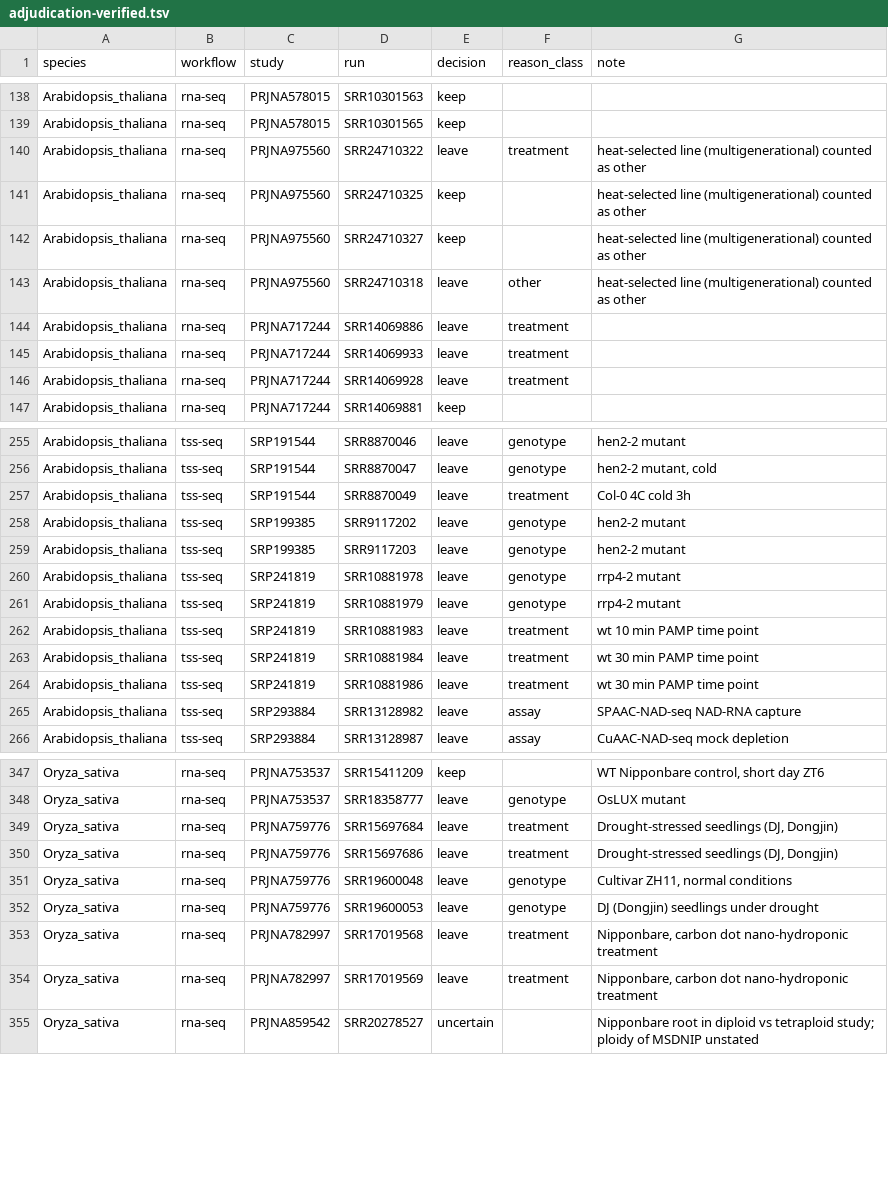
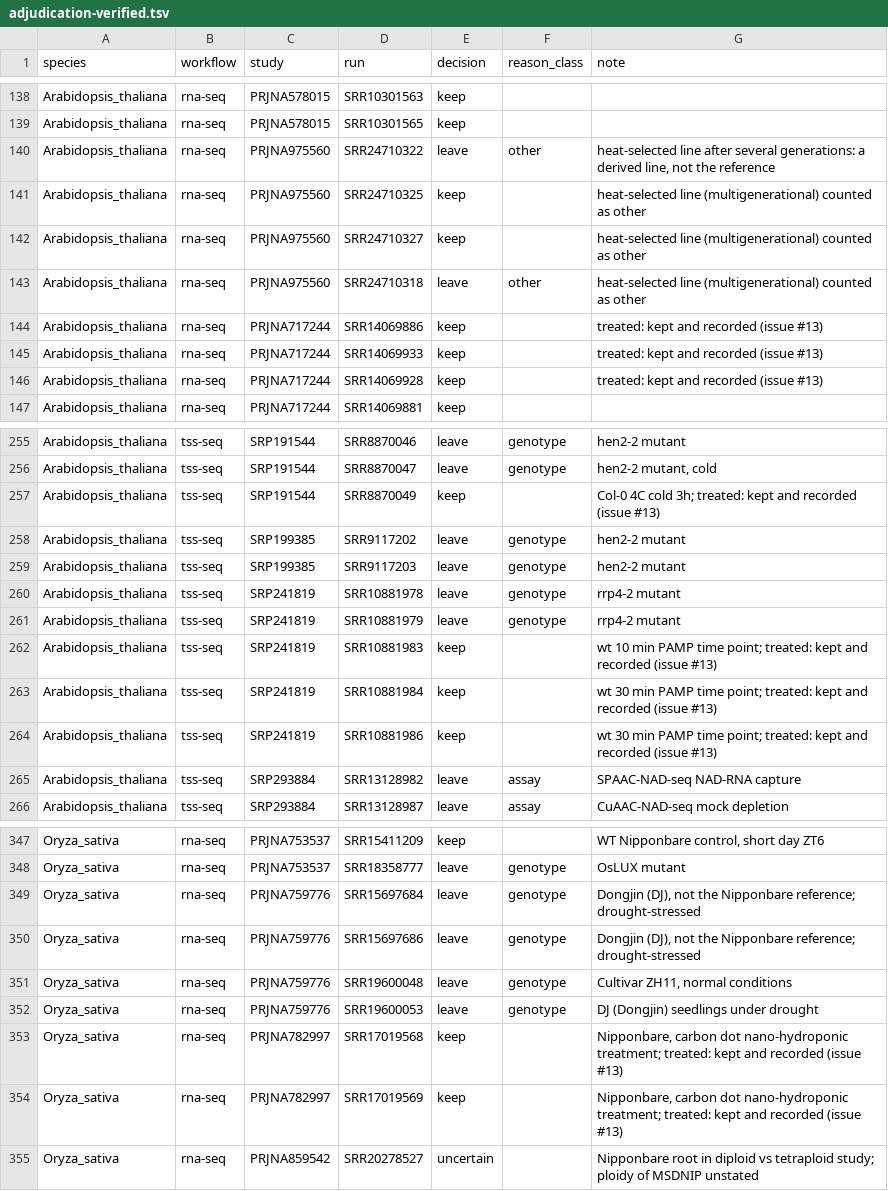
Before and after one commit to kundajelab/genesis-curation, a TSV file: evals/adjudication-verified.tsv, drawn as a sheet; only a part is shown, gaps mark what is left out; the diff covers the shown part only.

Commit message:
Keep treated samples; name sci-ATAC barcodes; split mixed scATAC libraries
Issue #13: treatment is no longer a reason to leave a run out. Every builder
keeps treated, stressed and infected samples of the reference genotype and
records the treatment in runs-qc (treatment, treatment_text). Treatments that
only a study description states move from exceptions to data/treatments.yaml.
The model-review criteria, the treatment traps and the verified set follow
(23 runs relabelled keep; two Dongjin rice runs and a heat-selected line stay
out on genotype). Traps can check runs-qc values with `qc:`.

Issue #14: a scATAC run whose barcode read is not a 10x read now says so
("barcode read of 28 bases, not a 10x chemistry the workflow reads") instead
of "no 10x barcode read", and runs without any barcode read say "no barcode
read in SRA". A library whose runs mix chemistries keeps the runs of the one
with the most spots and leaves the others out on their own rows.

```diff
--- a/evals/adjudication-verified.tsv
+++ b/evals/adjudication-verified.tsv
@@ -139,3 +139,3 @@ Arabidopsis_thaliana	rna-seq	PRJNA578015	SRR10301563	keep
 Arabidopsis_thaliana	rna-seq	PRJNA578015	SRR10301565	keep		
-Arabidopsis_thaliana	rna-seq	PRJNA975560	SRR24710322	leave	treatment	heat-selected line (multigenerational) counted as other
+Arabidopsis_thaliana	rna-seq	PRJNA975560	SRR24710322	leave	other	heat-selected line after several generations: a derived line, not the reference
 Arabidopsis_thaliana	rna-seq	PRJNA975560	SRR24710325	keep		heat-selected line (multigenerational) counted as other
@@ -143,5 +143,5 @@ Arabidopsis_thaliana	rna-seq	PRJNA975560	SRR24710327	keep		heat-selected line (m
 Arabidopsis_thaliana	rna-seq	PRJNA975560	SRR24710318	leave	other	heat-selected line (multigenerational) counted as other
-Arabidopsis_thaliana	rna-seq	PRJNA717244	SRR14069886	leave	treatment	
-Arabidopsis_thaliana	rna-seq	PRJNA717244	SRR14069933	leave	treatment	
-Arabidopsis_thaliana	rna-seq	PRJNA717244	SRR14069928	leave	treatment	
+Arabidopsis_thaliana	rna-seq	PRJNA717244	SRR14069886	keep		treated: kept and recorded (issue #13)
+Arabidopsis_thaliana	rna-seq	PRJNA717244	SRR14069933	keep		treated: kept and recorded (issue #13)
+Arabidopsis_thaliana	rna-seq	PRJNA717244	SRR14069928	keep		treated: kept and recorded (issue #13)
 Arabidopsis_thaliana	rna-seq	PRJNA717244	SRR14069881	keep		
@@ -256,3 +256,3 @@ Arabidopsis_thaliana	tss-seq	SRP191544	SRR8870046	leave	genotype	hen2-2 mutant
 Arabidopsis_thaliana	tss-seq	SRP191544	SRR8870047	leave	genotype	hen2-2 mutant, cold
-Arabidopsis_thaliana	tss-seq	SRP191544	SRR8870049	leave	treatment	Col-0 4C cold 3h
+Arabidopsis_thaliana	tss-seq	SRP191544	SRR8870049	keep		Col-0 4C cold 3h; treated: kept and recorded (issue #13)
 Arabidopsis_thaliana	tss-seq	SRP199385	SRR9117202	leave	genotype	hen2-2 mutant
@@ -261,5 +261,5 @@ Arabidopsis_thaliana	tss-seq	SRP241819	SRR10881978	leave	genotype	rrp4-2 mutant
 Arabidopsis_thaliana	tss-seq	SRP241819	SRR10881979	leave	genotype	rrp4-2 mutant
-Arabidopsis_thaliana	tss-seq	SRP241819	SRR10881983	leave	treatment	wt 10 min PAMP time point
-Arabidopsis_thaliana	tss-seq	SRP241819	SRR10881984	leave	treatment	wt 30 min PAMP time point
-Arabidopsis_thaliana	tss-seq	SRP241819	SRR10881986	leave	treatment	wt 30 min PAMP time point
+Arabidopsis_thaliana	tss-seq	SRP241819	SRR10881983	keep		wt 10 min PAMP time point; treated: kept and recorded (issue #13)
+Arabidopsis_thaliana	tss-seq	SRP241819	SRR10881984	keep		wt 30 min PAMP time point; treated: kept and recorded (issue #13)
+Arabidopsis_thaliana	tss-seq	SRP241819	SRR10881986	keep		wt 30 min PAMP time point; treated: kept and recorded (issue #13)
 Arabidopsis_thaliana	tss-seq	SRP293884	SRR13128982	leave	assay	SPAAC-NAD-seq NAD-RNA capture
@@ -348,8 +348,8 @@ Oryza_sativa	rna-seq	PRJNA753537	SRR15411209	keep		WT Nipponbare control, short
 Oryza_sativa	rna-seq	PRJNA753537	SRR18358777	leave	genotype	OsLUX mutant
-Oryza_sativa	rna-seq	PRJNA759776	SRR15697684	leave	treatment	Drought-stressed seedlings (DJ, Dongjin)
-Oryza_sativa	rna-seq	PRJNA759776	SRR15697686	leave	treatment	Drought-stressed seedlings (DJ, Dongjin)
+Oryza_sativa	rna-seq	PRJNA759776	SRR15697684	leave	genotype	Dongjin (DJ), not the Nipponbare reference; drought-stressed
+Oryza_sativa	rna-seq	PRJNA759776	SRR15697686	leave	genotype	Dongjin (DJ), not the Nipponbare reference; drought-stressed
 Oryza_sativa	rna-seq	PRJNA759776	SRR19600048	leave	genotype	Cultivar ZH11, normal conditions
 Oryza_sativa	rna-seq	PRJNA759776	SRR19600053	leave	genotype	DJ (Dongjin) seedlings under drought
-Oryza_sativa	rna-seq	PRJNA782997	SRR17019568	leave	treatment	Nipponbare, carbon dot nano-hydroponic treatment
-Oryza_sativa	rna-seq	PRJNA782997	SRR17019569	leave	treatment	Nipponbare, carbon dot nano-hydroponic treatment
+Oryza_sativa	rna-seq	PRJNA782997	SRR17019568	keep		Nipponbare, carbon dot nano-hydroponic treatment; treated: kept and recorded (issue #13)
+Oryza_sativa	rna-seq	PRJNA782997	SRR17019569	keep		Nipponbare, carbon dot nano-hydroponic treatment; treated: kept and recorded (issue #13)
 Oryza_sativa	rna-seq	PRJNA859542	SRR20278527	uncertain		Nipponbare root in diploid vs tetraploid study; ploidy of MSDNIP unstated
```
Also changed, not shown: 42 edited cells elsewhere in this file, 18 other files.
